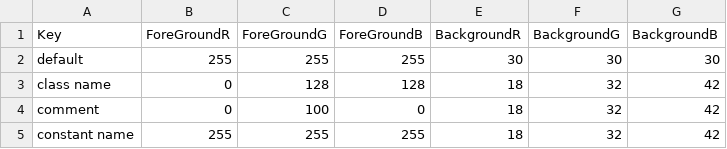
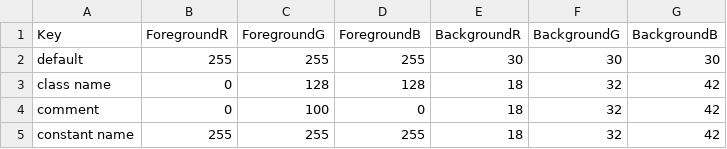
Before and after one commit to paul1956/CSharpToVB, a CSV file: CSharpToVB/Assets/DarkModeColorDictionary.csv, drawn as a sheet; only a part is shown.

```diff
--- a/CSharpToVB/Assets/DarkModeColorDictionary.csv
+++ b/CSharpToVB/Assets/DarkModeColorDictionary.csv
@@ -1,2 +1,2 @@
-Key,ForeGroundR,ForeGroundG,ForeGroundB,BackgroundR,BackgroundG,BackgroundB
+Key,ForegroundR,ForegroundG,ForegroundB,BackgroundR,BackgroundG,BackgroundB
 default,255,255,255,30,30,30
```
Also changed, not shown: CSharpToVB/Assets/LightModeColorDictionary.csv, 7 other files.
